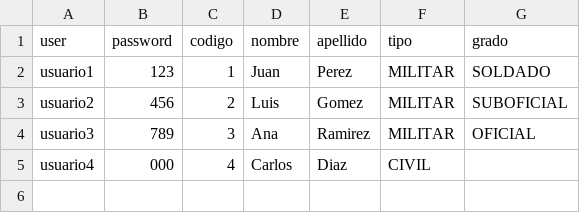
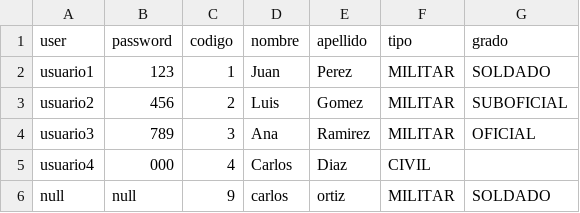
Before and after one commit to CurthbertAllgood/PROG2_TP1_GRUPO6_EJERCITO_ARGENTINO, a CSV file: src/main/java/org/example/resources/usuarios.csv, drawn as a sheet.

```diff
--- a/src/main/java/org/example/resources/usuarios.csv
+++ b/src/main/java/org/example/resources/usuarios.csv
@@ -5 +5,2 @@ usuario3,789,3,Ana,Ramirez,MILITAR,OFICIAL
 usuario4,000,4,Carlos,Diaz,CIVIL
+null,null,9,carlos,ortiz,MILITAR,SOLDADO
```
Also changed, not shown: 17 other files.
